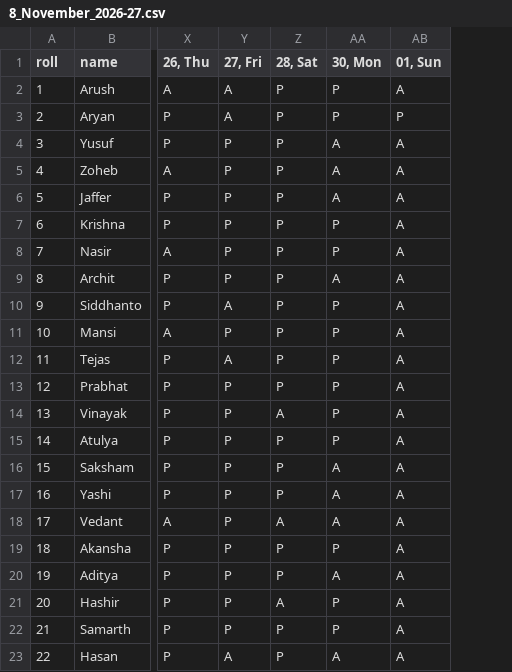
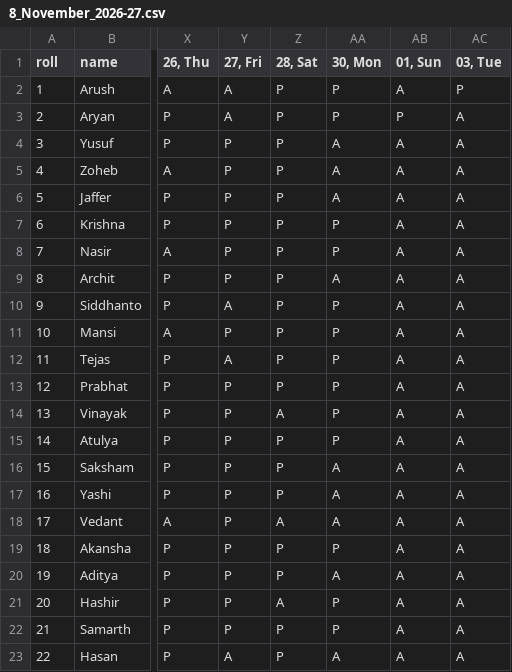
Before and after one commit to CoderFromIndia2008/Yusuf-Zaheer, a CSV file: database/2026-27/8_November_2026-27.csv, drawn as a sheet; only a part is shown, gaps mark what is left out; the diff names each change by its address in the sheet, - before the commit and + after, or states it on an @@ line.

```diff
--- a/database/2026-27/8_November_2026-27.csv
+++ b/database/2026-27/8_November_2026-27.csv
+column AC (03, Tue), rows 2-23: P | A | A | A | A | A | A | A | A | A | A | A | A | A | A | A | A | A | A | A | A | A
```
Also changed, not shown: 2 other files.
